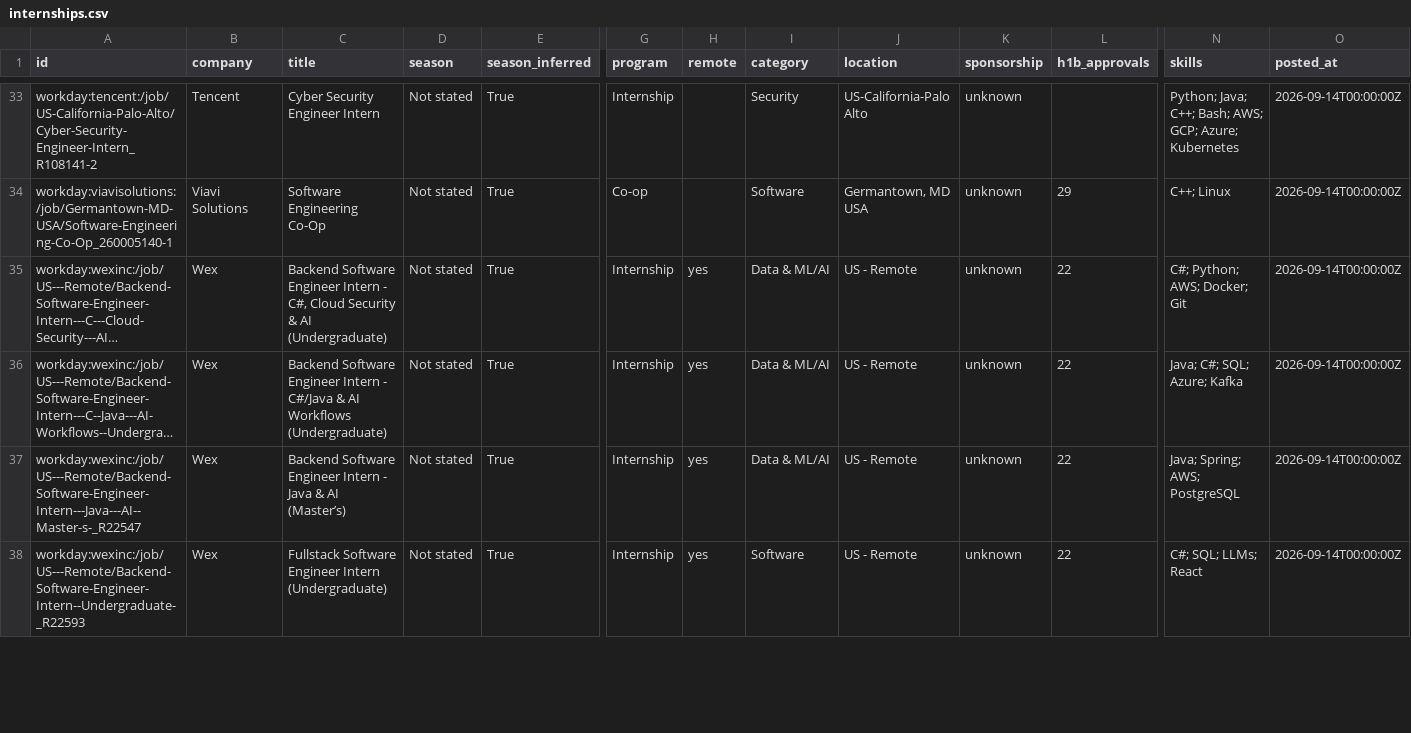
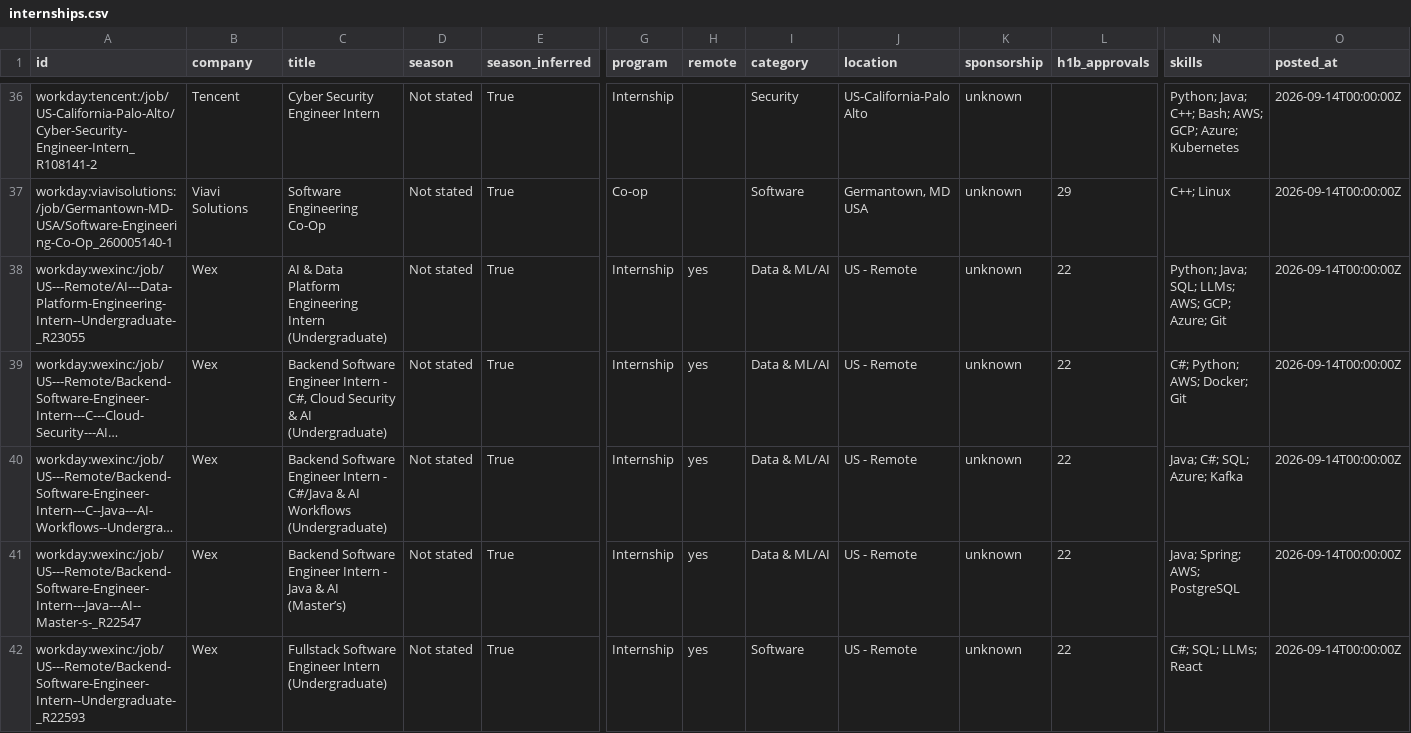
Before and after one commit to zshah101/Automated-List-Of-Summer-2027-and-Fall-2026-Tech-Internships, a CSV file: data/internships.csv, drawn as a sheet; only a part is shown, gaps mark what is left out; long unchanged cells end in …; rows hold the shown columns only; the diff covers the shown part only; the diff names each change by its address in the sheet, - before the commit and + after, or states it on an @@ line.

```diff
--- a/data/internships.csv
+++ b/data/internships.csv
+row 38: workday:wexinc:/job/US---Remote/AI---Data-Platform-Engineering-Intern--Undergraduate-_R23055 | Wex | AI & Data Platform Engineering Intern (Undergraduate) | Not stated | True | Internship | yes | Data & ML/AI | US - Remote | unknown | 22 | Python; Java; SQL; LLMs; AWS; GCP; Azure; Git | 2026-09-14T00:00:00Z
```
Also changed, not shown: 1 added row, 3 removed rows, 4 moved rows and 9 edited cells elsewhere in this file, docs/internships.csv, 15 other files.
